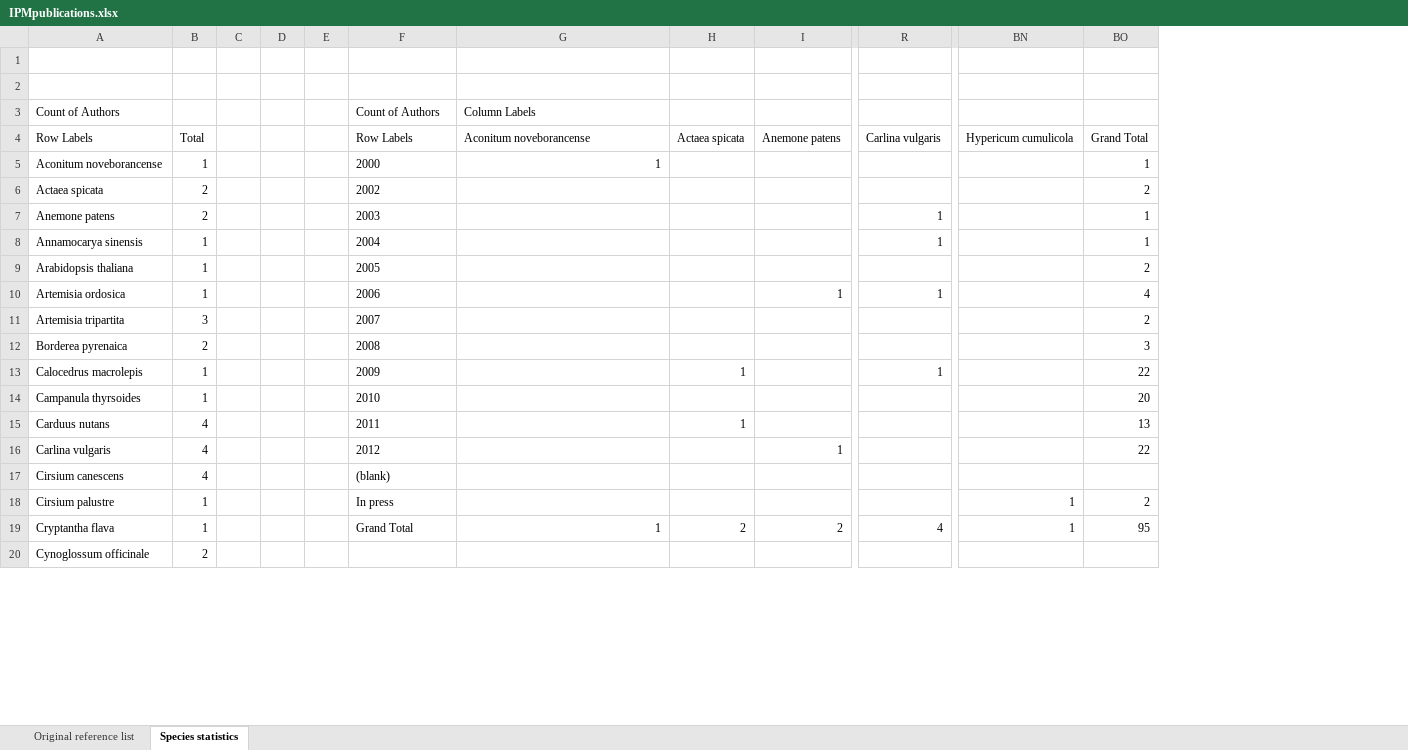
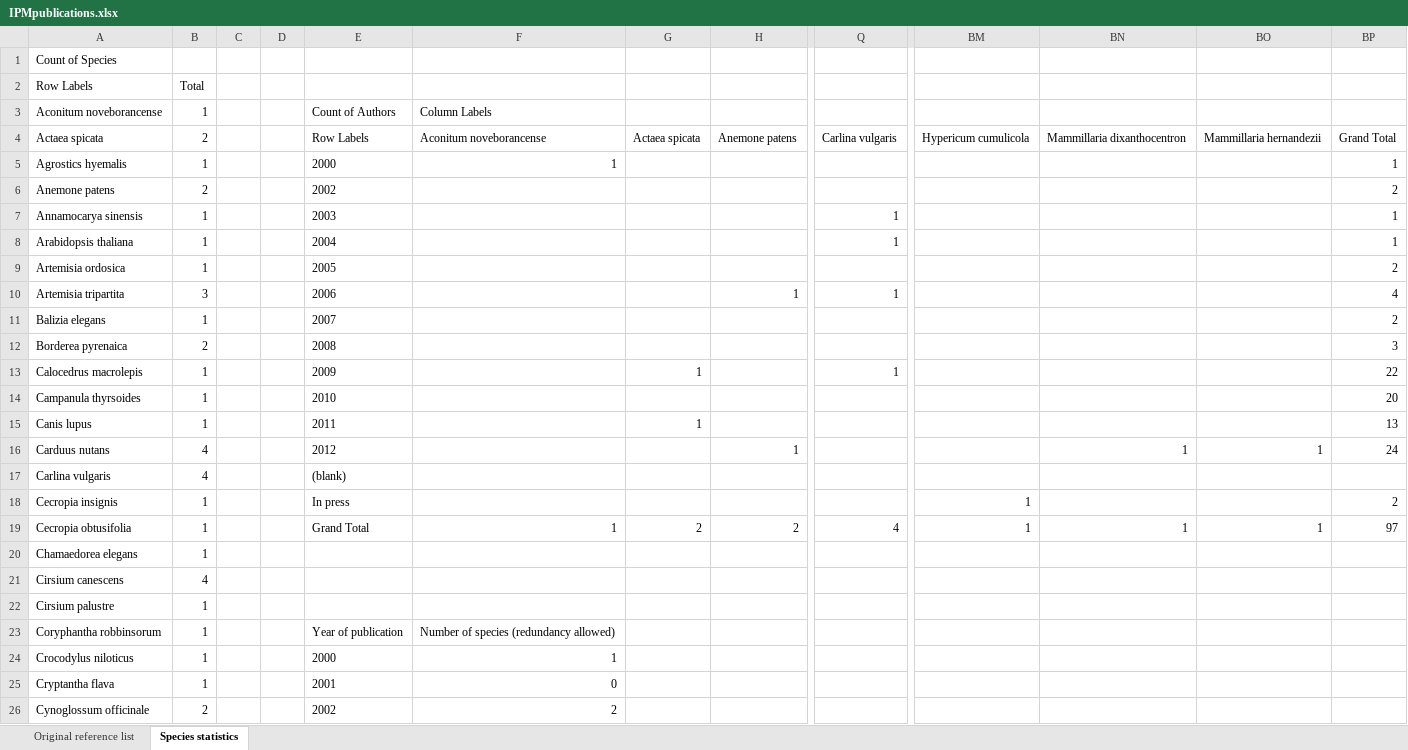
Before and after one commit to r-forge/ipmpack, an Excel workbook: www/IPMpublications.xlsx, sheet Species statistics, drawn as a sheet; only a part is shown, gaps mark what is left out; values as stored, in another font and other column widths than the file's, no borders; charts and pictures not drawn; removed rows and columns are numbered as before the commit, all else as after; rows hold the shown columns only; the diff covers the shown part only; the diff names each change by its address in the sheet, - before the commit and + after, or states it on an @@ line.

Commit message:
Updated literature
git-svn-id: svn://svn.r-forge.r-project.org/svnroot/ipmpack@955 edb9625f-4e0d-4859-8d74-9fd3b1da38cb

```diff
--- a/www/IPMpublications.xlsx (sheet Species statistics)
+++ b/www/IPMpublications.xlsx (sheet Species statistics)
-column E, empty
+column BN, row 4: Mammillaria dixanthocentron; rows 16-19: 1 |  |  | 1
+column BO, row 4: Mammillaria hernandezii; rows 16-19: 1 |  |  | 1
-A1 (Aconitum noveborancense): (empty)
+A1 (Aconitum noveborancense): Count of Species
-row 2: (empty)
+row 2: Row Labels | Total
-A3: Count of Authors
+A3: Aconitum noveborancense
-B3: (empty)
+B3: 1
-A4 (Aconitum noveborancense): Row Labels
+A4 (Aconitum noveborancense): Actaea spicata
-B4 (1): Total
+B4 (1): 2
-A5 (Aconitum noveborancense): Aconitum noveborancense
+A5 (Aconitum noveborancense): Agrostics hyemalis
-A6 (Aconitum noveborancense): Actaea spicata
+A6 (Aconitum noveborancense): Anemone patens
-row 7: Anemone patens | 2 |  |  |  | 2003 |  |  |  | 1 |  | 1
-E7 (Count of Authors): 2004
+E7 (Count of Authors): 2003
+row 8: Arabidopsis thaliana | 1 |  |  | 2004 |  |  |  | 1 |  |  |  | 1
-A9 (Aconitum noveborancense): Arabidopsis thaliana
+A9 (Aconitum noveborancense): Artemisia ordosica
-A10 (Aconitum noveborancense): Artemisia ordosica
+A10 (Aconitum noveborancense): Artemisia tripartita
-B10 (1): 1
+B10 (1): 3
-A11 (Aconitum noveborancense): Artemisia tripartita
+A11 (Aconitum noveborancense): Balizia elegans
-B11 (1): 3
+B11 (1): 1
-A15 (Aconitum noveborancense): Carduus nutans
+A15 (Aconitum noveborancense): Canis lupus
-B15 (1): 4
+B15 (1): 1
-A16 (Aconitum noveborancense): Carlina vulgaris
+A16 (Aconitum noveborancense): Carduus nutans
-BP16: 22
+BP16: 24
-A17 (Aconitum noveborancense): Cirsium canescens
+A17 (Aconitum noveborancense): Carlina vulgaris
-A18 (Aconitum noveborancense): Cirsium palustre
+A18 (Aconitum noveborancense): Cecropia insignis
-A19 (Aconitum noveborancense): Cryptantha flava
+A19 (Aconitum noveborancense): Cecropia obtusifolia
-BP19: 95
+BP19: 97
@@ row 63 moved to row 20: Chamaedorea elegans @@
+row 21: Cirsium canescens | 4
+row 22: Cirsium palustre | 1
+row 23: Coryphantha robbinsorum | 1 |  |  | Year of publication | Number of species (redundancy allowed)
+row 24: Crocodylus niloticus | 1 |  |  | 2000 | 1
+row 25: Cryptantha flava | 1 |  |  | 2001 | 0
-E26 (Count of Authors): (empty)
+E26 (Count of Authors): 2002
-F26 (Column Labels): (empty)
+F26 (Column Labels): 2
```
Also changed, not shown: 8 added rows, 13 removed rows, 6 moved rows and 35 edited cells elsewhere in this sheet, sheet Original reference list, charts or pictures.
